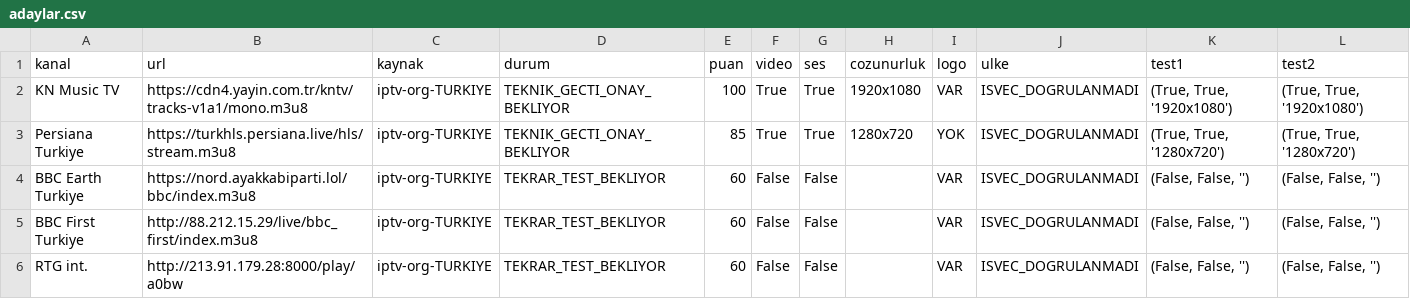
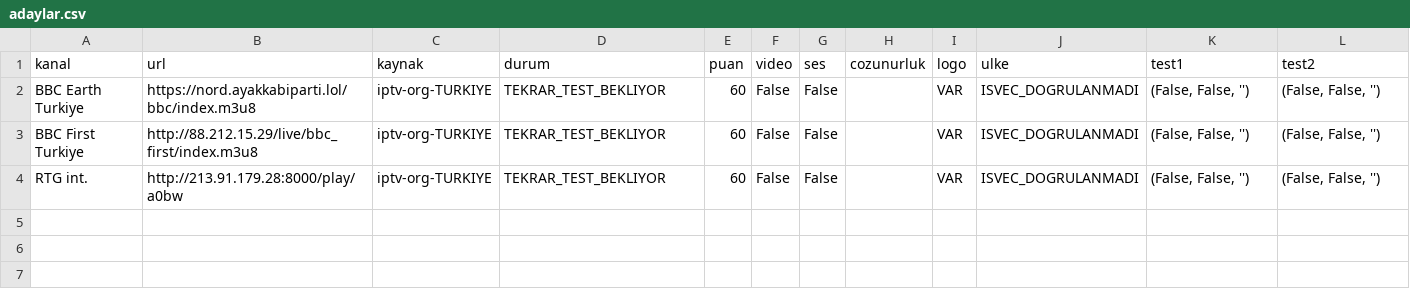
Before and after one commit to Madsc55/madsc-tv, a CSV file: madsc_kesif/adaylar.csv, drawn as a sheet.

```diff
--- a/madsc_kesif/adaylar.csv
+++ b/madsc_kesif/adaylar.csv
@@ -1,4 +1,2 @@
 kanal,url,kaynak,durum,puan,video,ses,cozunurluk,logo,ulke,test1,test2
-KN Music TV,https://cdn4.yayin.com.tr/kntv/tracks-v1a1/mono.m3u8,iptv-org-TURKIYE,TEKNIK_GECTI_ONAY_BEKLIYOR,100,True,True,1920x1080,VAR,ISVEC_DOGRULANMADI,"(True, True, '1920x1080')","(True, True, '1920x1080')"
-Persiana Turkiye,https://turkhls.persiana.live/hls/stream.m3u8,iptv-org-TURKIYE,TEKNIK_GECTI_ONAY_BEKLIYOR,85,True,True,1280x720,YOK,ISVEC_DOGRULANMADI,"(True, True, '1280x720')","(True, True, '1280x720')"
 BBC Earth Turkiye,https://nord.ayakkabiparti.lol/bbc/index.m3u8,iptv-org-TURKIYE,TEKRAR_TEST_BEKLIYOR,60,False,False,,VAR,ISVEC_DOGRULANMADI,"(False, False, '')","(False, False, '')"
```
Also changed, not shown: madsc_kesif/tekrarlar.csv, 2 other files.
